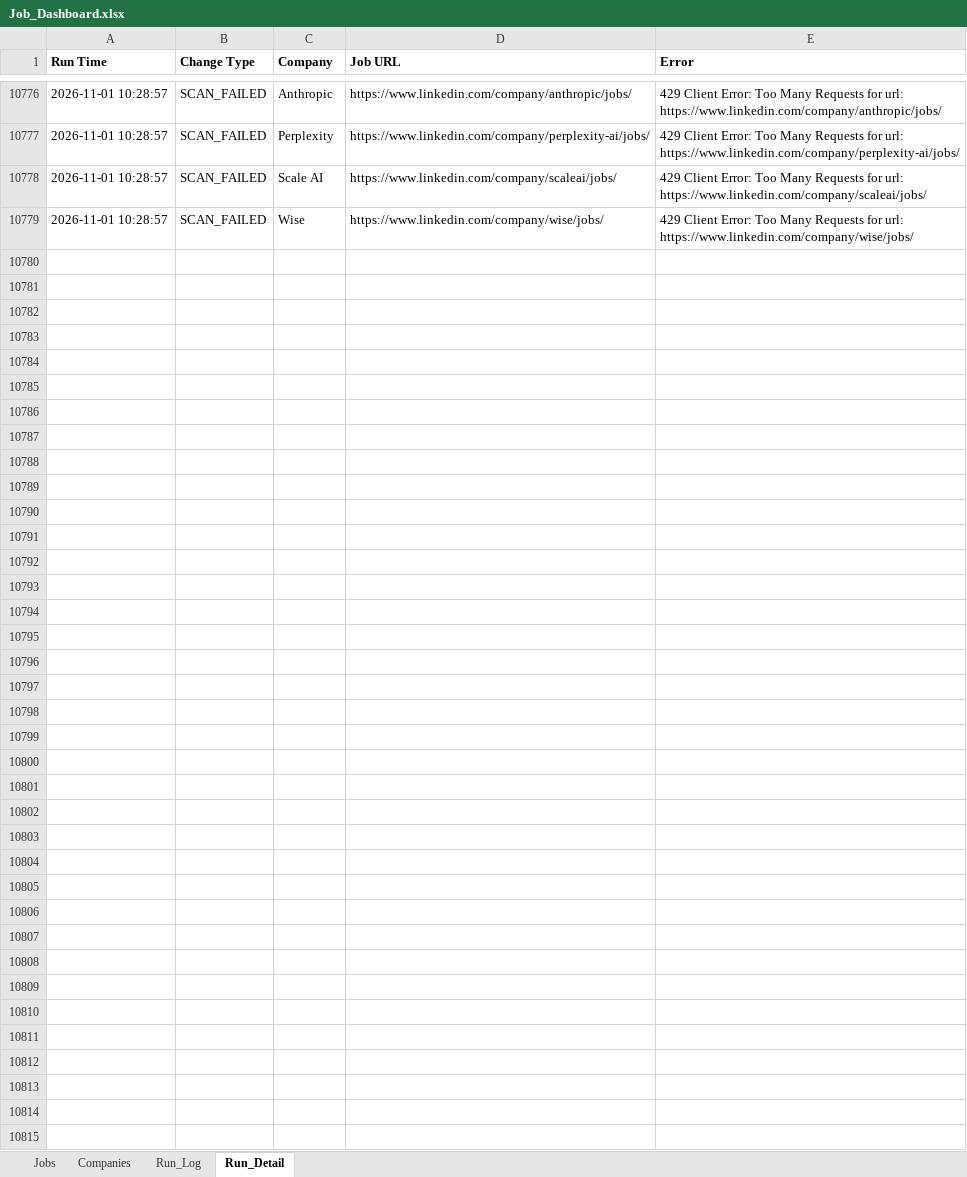
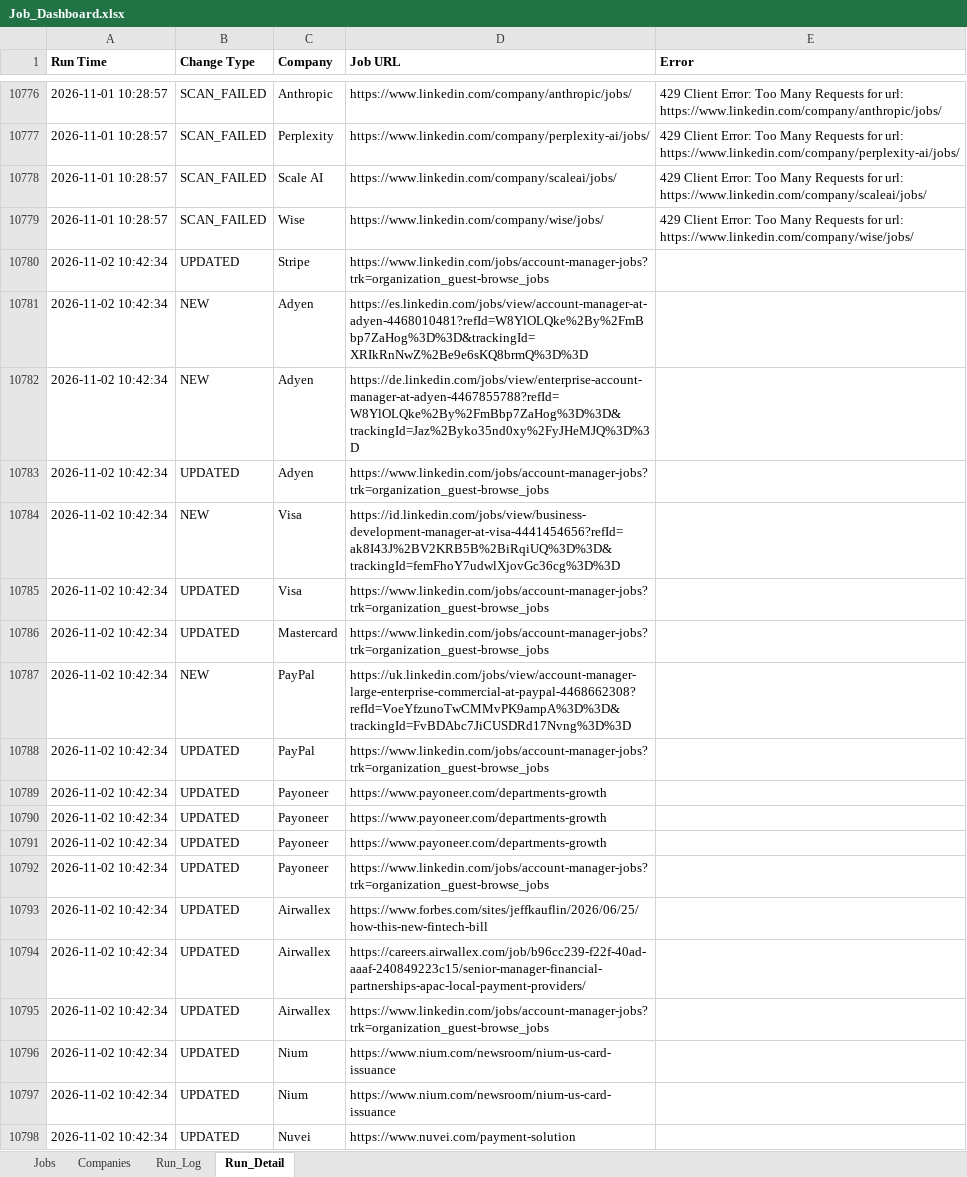
Before and after one commit to sabrinahan93-byte/PCIP, an Excel workbook: output/Job_Dashboard.xlsx, sheet Run_Detail, drawn as a sheet; only a part is shown, gaps mark what is left out; values as stored, in another font and other column widths than the file's, no borders; the diff covers the shown part only; the diff names each change by its address in the sheet, - before the commit and + after, or states it on an @@ line.

```diff
--- a/output/Job_Dashboard.xlsx (sheet Run_Detail)
+++ b/output/Job_Dashboard.xlsx (sheet Run_Detail)
+row 10780: 2026-11-02 10:42:34 | UPDATED | Stripe | https://www.linkedin.com/jobs/account-manager-jobs?trk=organization_guest-browse_jobs
+row 10781: 2026-11-02 10:42:34 | NEW | Adyen | https://es.linkedin.com/jobs/view/account-manager-at-adyen-4468010481?refId=W8YlOLQke%2By%2FmBbp7ZaHog%3D%3D&trackingId=XRIkRnNwZ%2Be9e6sKQ8brmQ%3D%3D
+row 10782: 2026-11-02 10:42:34 | NEW | Adyen | https://de.linkedin.com/jobs/view/enterprise-account-manager-at-adyen-4467855788?refId=W8YlOLQke%2By%2FmBbp7ZaHog%3D%3D&trackingId=Jaz%2Byko35nd0xy%2FyJHeMJQ%3D%3D
+row 10783: 2026-11-02 10:42:34 | UPDATED | Adyen | https://www.linkedin.com/jobs/account-manager-jobs?trk=organization_guest-browse_jobs
+row 10784: 2026-11-02 10:42:34 | NEW | Visa | https://id.linkedin.com/jobs/view/business-development-manager-at-visa-4441454656?refId=ak8I43J%2BV2KRB5B%2BiRqiUQ%3D%3D&trackingId=femFhoY7udwlXjovGc36cg%3D%3D
+row 10785: 2026-11-02 10:42:34 | UPDATED | Visa | https://www.linkedin.com/jobs/account-manager-jobs?trk=organization_guest-browse_jobs
+row 10786: 2026-11-02 10:42:34 | UPDATED | Mastercard | https://www.linkedin.com/jobs/account-manager-jobs?trk=organization_guest-browse_jobs
+row 10787: 2026-11-02 10:42:34 | NEW | PayPal | https://uk.linkedin.com/jobs/view/account-manager-large-enterprise-commercial-at-paypal-4468662308?refId=VoeYfzunoTwCMMvPK9ampA%3D%3D&trackingId=FvBDAbc7JiCUSDRd17Nvng%3D%3D
+row 10788: 2026-11-02 10:42:34 | UPDATED | PayPal | https://www.linkedin.com/jobs/account-manager-jobs?trk=organization_guest-browse_jobs
+row 10789: 2026-11-02 10:42:34 | UPDATED | Payoneer | https://www.payoneer.com/departments-growth
+row 10790: 2026-11-02 10:42:34 | UPDATED | Payoneer | https://www.payoneer.com/departments-growth
+row 10791: 2026-11-02 10:42:34 | UPDATED | Payoneer | https://www.payoneer.com/departments-growth
+row 10792: 2026-11-02 10:42:34 | UPDATED | Payoneer | https://www.linkedin.com/jobs/account-manager-jobs?trk=organization_guest-browse_jobs
+row 10793: 2026-11-02 10:42:34 | UPDATED | Airwallex | https://www.forbes.com/sites/jeffkauflin/2026/06/25/how-this-new-fintech-bill
+row 10794: 2026-11-02 10:42:34 | UPDATED | Airwallex | https://careers.airwallex.com/job/b96cc239-f22f-40ad-aaaf-240849223c15/senior-manager-financial-partnerships-apac-local-payment-providers/
+row 10795: 2026-11-02 10:42:34 | UPDATED | Airwallex | https://www.linkedin.com/jobs/account-manager-jobs?trk=organization_guest-browse_jobs
+row 10796: 2026-11-02 10:42:34 | UPDATED | Nium | https://www.nium.com/newsroom/nium-us-card-issuance
+row 10797: 2026-11-02 10:42:34 | UPDATED | Nium | https://www.nium.com/newsroom/nium-us-card-issuance
+row 10798: 2026-11-02 10:42:34 | UPDATED | Nuvei | https://www.nuvei.com/payment-solution
```
Also changed, not shown: 83 added rows elsewhere in this sheet, sheet Jobs, sheet Run_Log, 1 other file.
